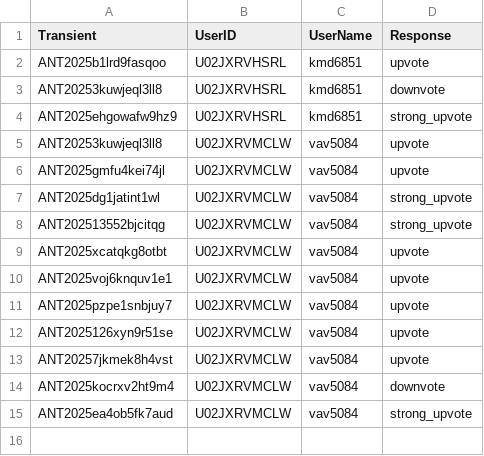
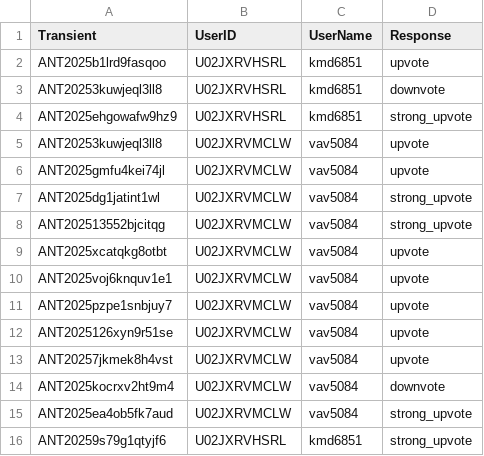
Before and after one commit to VTDA-Group/antares-filter-slackbots, a CSV file: data/superphot-plus-bright/voting_history.csv, drawn as a sheet.

Commit message:
Daily vote push

```diff
--- a/data/superphot-plus-bright/voting_history.csv
+++ b/data/superphot-plus-bright/voting_history.csv
@@ -15 +15,2 @@ ANT2025kocrxv2ht9m4,U02JXRVMCLW,vav5084,downvote
 ANT2025ea4ob5fk7aud,U02JXRVMCLW,vav5084,strong_upvote
+ANT20259s79g1qtyjf6,U02JXRVHSRL,kmd6851,strong_upvote
```
